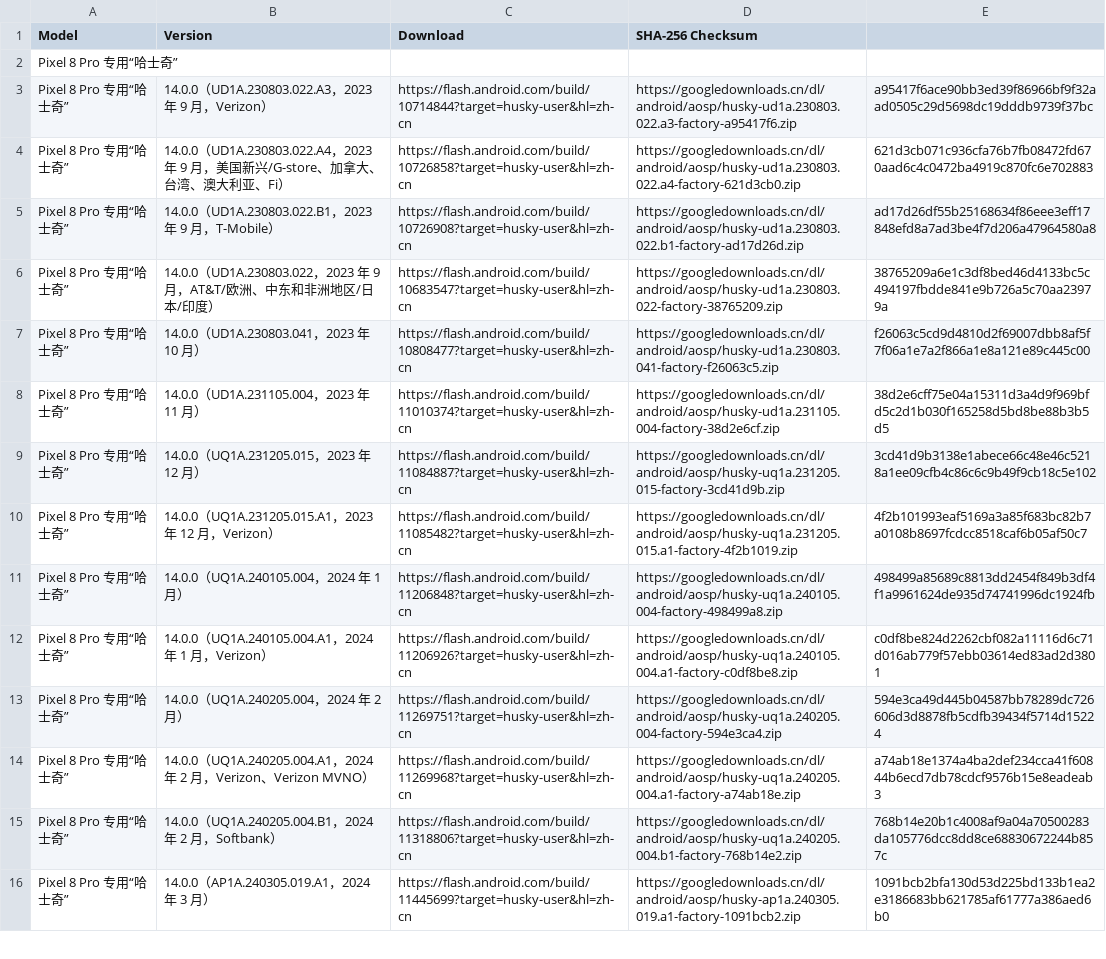
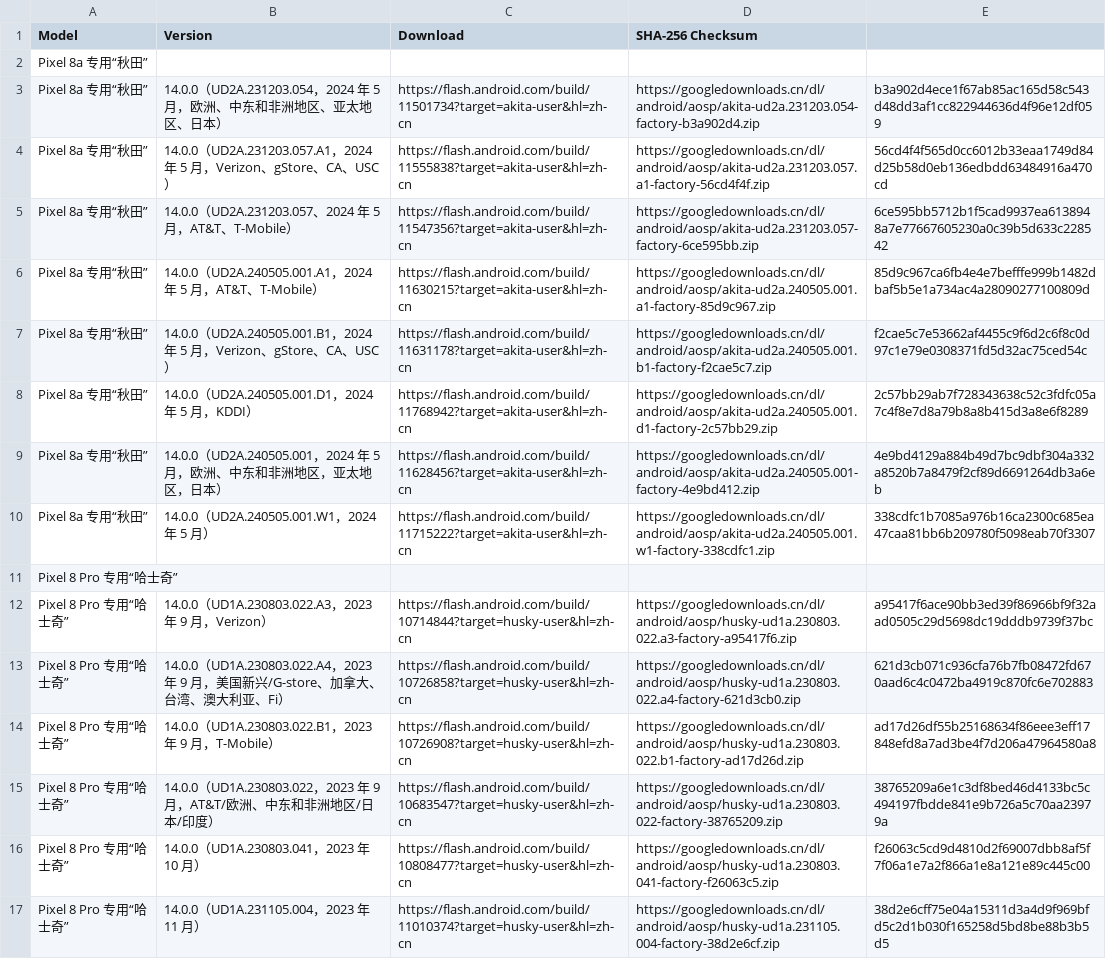
Before and after one commit to Soar1989/get_android_data, a CSV file: data/android_images.csv, drawn as a sheet; only a part is shown; the shorter side is filled out with more unchanged rows.

```diff
--- a/data/android_images.csv
+++ b/data/android_images.csv
@@ -1,2 +1,11 @@
 Model,Version,Download,SHA-256 Checksum
+Pixel 8a 专用“秋田”
+Pixel 8a 专用“秋田”,14.0.0（UD2A.231203.054，2024 年 5 月，欧洲、中东和非洲地区、亚太地区、日本）,https://flash.android.com/build/11501734?target=akita-user&hl=zh-cn,https://googledownloads.cn/dl/android/aosp/akita-ud2a.231203.054-factory-b3a902d4.zip,b3a902d4ece1f67ab85ac165d58c543d48dd3af1cc822944636d4f96e12df059
+Pixel 8a 专用“秋田”,14.0.0（UD2A.231203.057.A1，2024 年 5 月，Verizon、gStore、CA、USC）,https://flash.android.com/build/11555838?target=akita-user&hl=zh-cn,https://googledownloads.cn/dl/android/aosp/akita-ud2a.231203.057.a1-factory-56cd4f4f.zip,56cd4f4f565d0cc6012b33eaa1749d84d25b58d0eb136edbdd63484916a470cd
+Pixel 8a 专用“秋田”,14.0.0（UD2A.231203.057、2024 年 5 月，AT&T、T-Mobile）,https://flash.android.com/build/11547356?target=akita-user&hl=zh-cn,https://googledownloads.cn/dl/android/aosp/akita-ud2a.231203.057-factory-6ce595bb.zip,6ce595bb5712b1f5cad9937ea6138948a7e77667605230a0c39b5d633c228542
+Pixel 8a 专用“秋田”,14.0.0（UD2A.240505.001.A1，2024 年 5 月，AT&T、T-Mobile）,https://flash.android.com/build/11630215?target=akita-user&hl=zh-cn,https://googledownloads.cn/dl/android/aosp/akita-ud2a.240505.001.a1-factory-85d9c967.zip,85d9c967ca6fb4e4e7befffe999b1482dbaf5b5e1a734ac4a28090277100809d
+Pixel 8a 专用“秋田”,14.0.0（UD2A.240505.001.B1，2024 年 5 月，Verizon、gStore、CA、USC）,https://flash.android.com/build/11631178?target=akita-user&hl=zh-cn,https://googledownloads.cn/dl/android/aosp/akita-ud2a.240505.001.b1-factory-f2cae5c7.zip,f2cae5c7e53662af4455c9f6d2c6f8c0d97c1e79e0308371fd5d32ac75ced54c
+Pixel 8a 专用“秋田”,14.0.0（UD2A.240505.001.D1，2024 年 5 月，KDDI）,https://flash.android.com/build/11768942?target=akita-user&hl=zh-cn,https://googledownloads.cn/dl/android/aosp/akita-ud2a.240505.001.d1-factory-2c57bb29.zip,2c57bb29ab7f728343638c52c3fdfc05a7c4f8e7d8a79b8a8b415d3a8e6f8289
+Pixel 8a 专用“秋田”,14.0.0（UD2A.240505.001，2024 年 5 月，欧洲、中东和非洲地区，亚太地区，日本）,https://flash.android.com/build/11628456?target=akita-user&hl=zh-cn,https://googledownloads.cn/dl/android/aosp/akita-ud2a.240505.001-factory-4e9bd412.zip,4e9bd4129a884b49d7bc9dbf304a332a8520b7a8479f2cf89d6691264db3a6eb
+Pixel 8a 专用“秋田”,14.0.0（UD2A.240505.001.W1，2024 年 5 月）,https://flash.android.com/build/11715222?target=akita-user&hl=zh-cn,https://googledownloads.cn/dl/android/aosp/akita-ud2a.240505.001.w1-factory-338cdfc1.zip,338cdfc1b7085a976b16ca2300c685ea47caa81bb6b209780f5098eab70f3307
 Pixel 8 Pro 专用“哈士奇”
```
Also changed, not shown: 1 other file.
